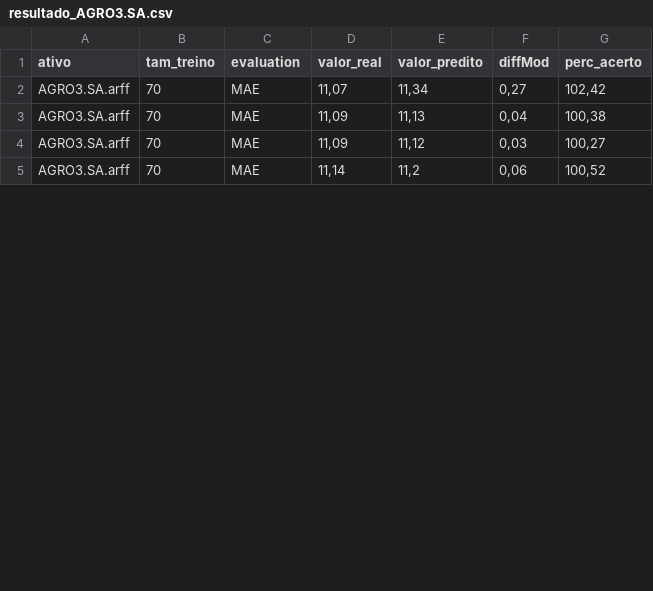
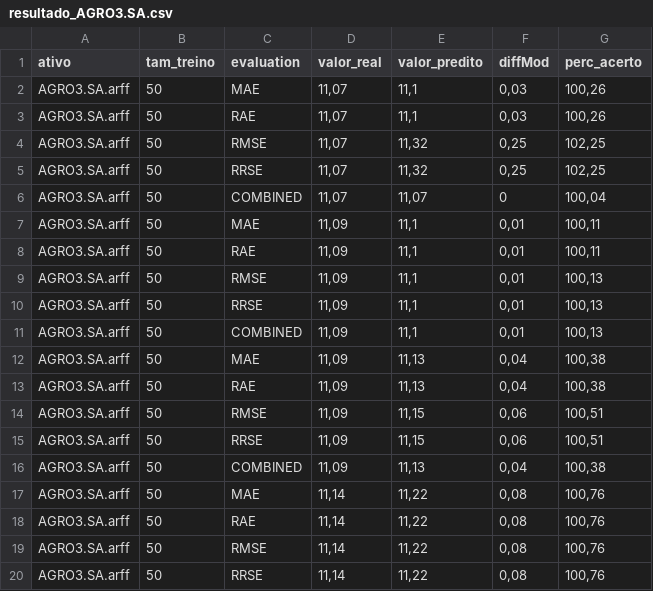
Before and after one commit to jeanrsbr/TCCMaven, a CSV file: Teste/resultado_AGRO3.SA.csv, drawn as a sheet; only a part is shown; the diff covers the shown part only.

```diff
--- a/Teste/resultado_AGRO3.SA.csv
+++ b/Teste/resultado_AGRO3.SA.csv
@@ -1,5 +1,20 @@
 ativo;tam_treino;evaluation;valor_real;valor_predito;diffMod;perc_acerto
-AGRO3.SA.arff;70;MAE;11,07;11,34;0,27;102,42
-AGRO3.SA.arff;70;MAE;11,09;11,13;0,04;100,38
-AGRO3.SA.arff;70;MAE;11,09;11,12;0,03;100,27
-AGRO3.SA.arff;70;MAE;11,14;11,2;0,06;100,52
+AGRO3.SA.arff;50;MAE;11,07;11,1;0,03;100,26
+AGRO3.SA.arff;50;RAE;11,07;11,1;0,03;100,26
+AGRO3.SA.arff;50;RMSE;11,07;11,32;0,25;102,25
+AGRO3.SA.arff;50;RRSE;11,07;11,32;0,25;102,25
+AGRO3.SA.arff;50;COMBINED;11,07;11,07;0;100,04
+AGRO3.SA.arff;50;MAE;11,09;11,1;0,01;100,11
+AGRO3.SA.arff;50;RAE;11,09;11,1;0,01;100,11
+AGRO3.SA.arff;50;RMSE;11,09;11,1;0,01;100,13
+AGRO3.SA.arff;50;RRSE;11,09;11,1;0,01;100,13
+AGRO3.SA.arff;50;COMBINED;11,09;11,1;0,01;100,13
+AGRO3.SA.arff;50;MAE;11,09;11,13;0,04;100,38
+AGRO3.SA.arff;50;RAE;11,09;11,13;0,04;100,38
+AGRO3.SA.arff;50;RMSE;11,09;11,15;0,06;100,51
+AGRO3.SA.arff;50;RRSE;11,09;11,15;0,06;100,51
+AGRO3.SA.arff;50;COMBINED;11,09;11,13;0,04;100,38
+AGRO3.SA.arff;50;MAE;11,14;11,22;0,08;100,76
+AGRO3.SA.arff;50;RAE;11,14;11,22;0,08;100,76
+AGRO3.SA.arff;50;RMSE;11,14;11,22;0,08;100,76
+AGRO3.SA.arff;50;RRSE;11,14;11,22;0,08;100,76
```
Also changed, not shown: 4 added rows, 4 removed rows and 8 edited cells elsewhere in this file, Teste/resultado_BBDC4.SA.csv, 2 other files.
